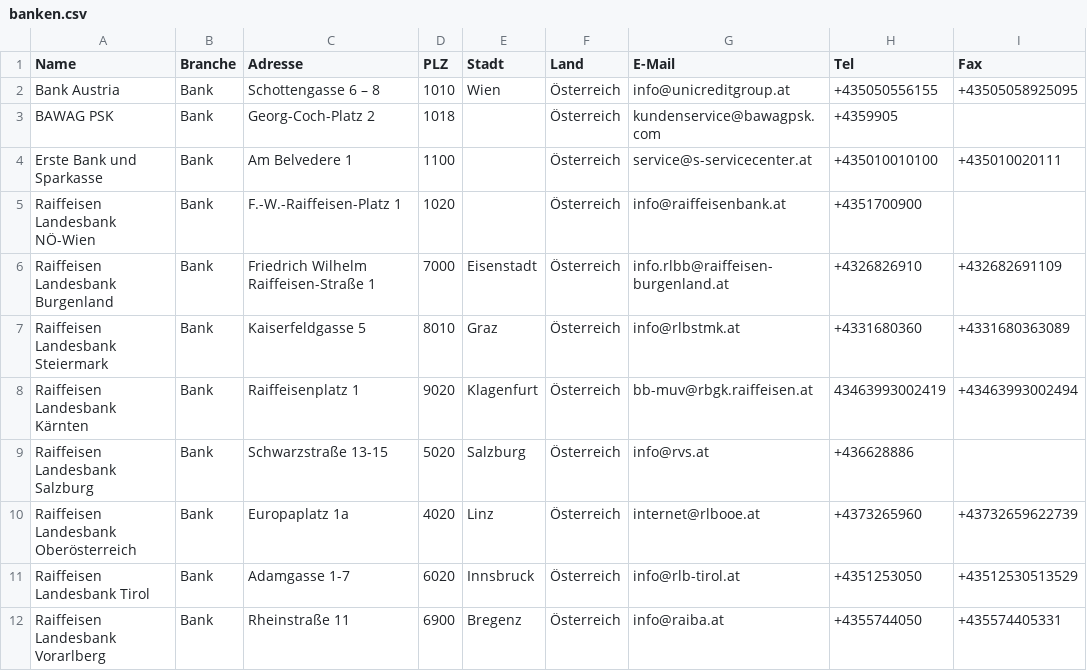
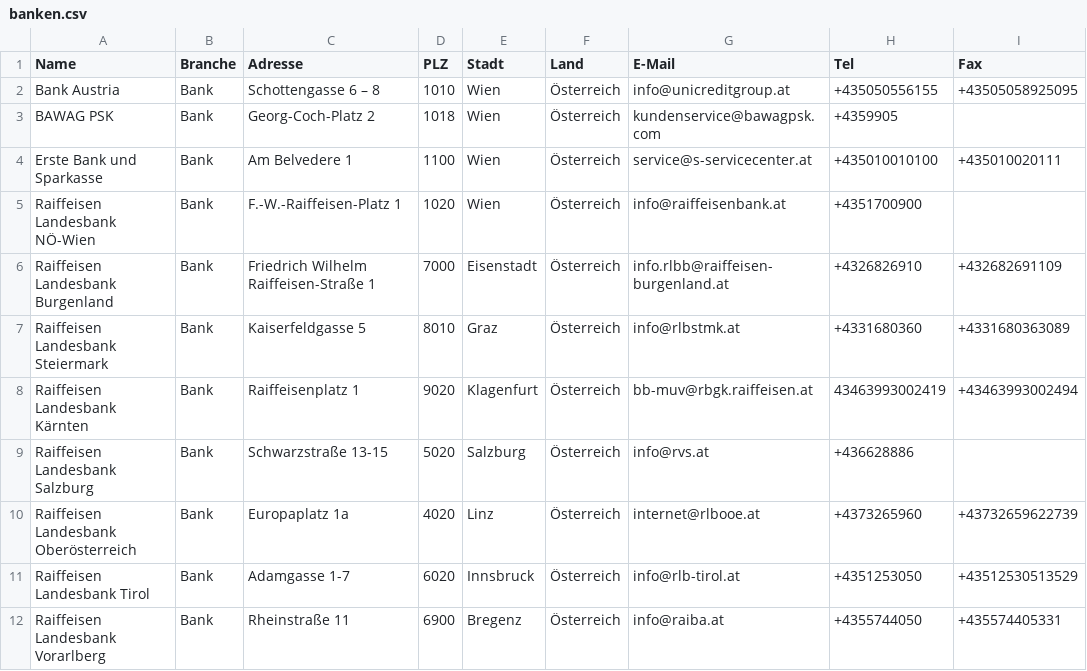
Before and after one commit to cyber-perikarp/auskunftsbegehren_at_adressen, a CSV file: banken.csv, drawn as a sheet; only a part is shown.

Commit message:
bankenliste

```diff
--- a/banken.csv
+++ b/banken.csv
@@ -2,5 +2,5 @@
 "Bank Austria","Bank","Schottengasse 6 – 8",1010,"Wien","Österreich","info@unicreditgroup.at","+435050556155","+43505058925095"
-"BAWAG PSK","Bank","Georg-Coch-Platz 2",1018,,"Österreich","kundenservice@bawagpsk.com","+4359905",
-"Erste Bank und Sparkasse","Bank","Am Belvedere 1",1100,,"Österreich","service@s-servicecenter.at","+435010010100","+435010020111"
-"Raiffeisen Landesbank NÖ-Wien","Bank","F.-W.-Raiffeisen-Platz 1",1020,,"Österreich","info@raiffeisenbank.at","+4351700900",
+"BAWAG PSK","Bank","Georg-Coch-Platz 2",1018,"Wien","Österreich","kundenservice@bawagpsk.com","+4359905",
+"Erste Bank und Sparkasse","Bank","Am Belvedere 1",1100,"Wien","Österreich","service@s-servicecenter.at","+435010010100","+435010020111"
+"Raiffeisen Landesbank NÖ-Wien","Bank","F.-W.-Raiffeisen-Platz 1",1020,"Wien","Österreich","info@raiffeisenbank.at","+4351700900",
 "Raiffeisen Landesbank Burgenland","Bank","Friedrich Wilhelm Raiffeisen-Straße 1",7000,"Eisenstadt","Österreich","info.rlbb@raiffeisen-burgenland.at","+4326826910","+432682691109"
```
